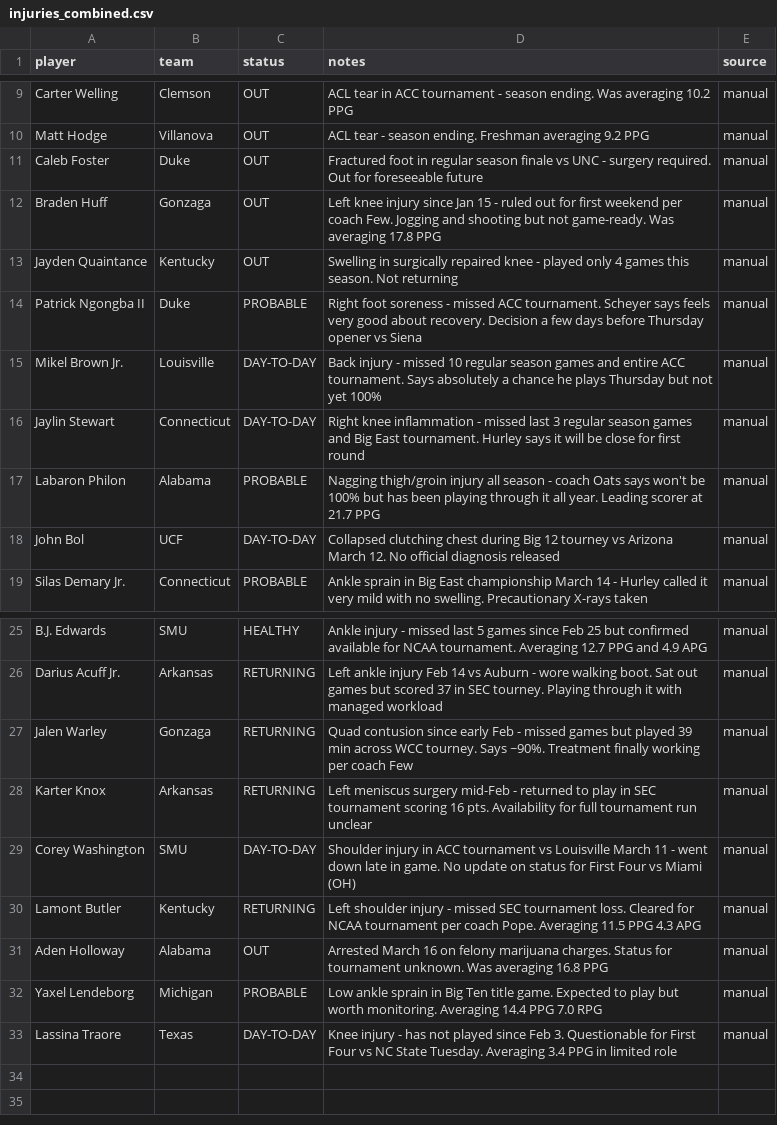
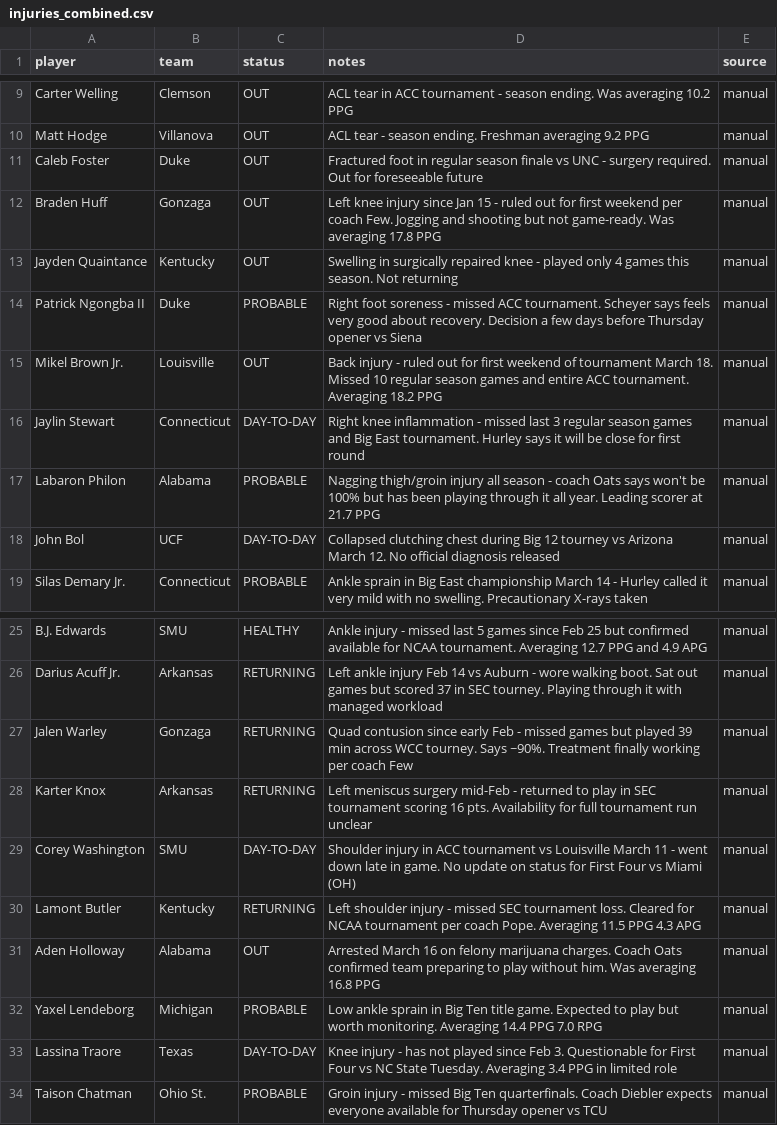
Before and after one commit to Krool/BasketballProjections, a CSV file: data/injuries_combined.csv, drawn as a sheet; only a part is shown, gaps mark what is left out.

```diff
--- a/data/injuries_combined.csv
+++ b/data/injuries_combined.csv
@@ -14,3 +14,3 @@ Jayden Quaintance,Kentucky,OUT,Swelling in surgically repaired knee - played onl
 Patrick Ngongba II,Duke,PROBABLE,Right foot soreness - missed ACC tournament. Scheyer says feels very good about recovery. Decision a few days before Thursday opener vs Siena,manual
-Mikel Brown Jr.,Louisville,DAY-TO-DAY,Back injury - missed 10 regular season games and entire ACC tournament. Says absolutely a chance he plays Thursday but not yet 100%,manual
+Mikel Brown Jr.,Louisville,OUT,Back injury - ruled out for first weekend of tournament March 18. Missed 10 regular season games and entire ACC tournament. Averaging 18.2 PPG,manual
 Jaylin Stewart,Connecticut,DAY-TO-DAY,Right knee inflammation - missed last 3 regular season games and Big East tournament. Hurley says it will be close for first round,manual
@@ -30,4 +30,5 @@ Corey Washington,SMU,DAY-TO-DAY,Shoulder injury in ACC tournament vs Louisville
 Lamont Butler,Kentucky,RETURNING,Left shoulder injury - missed SEC tournament loss. Cleared for NCAA tournament per coach Pope. Averaging 11.5 PPG 4.3 APG,manual
-Aden Holloway,Alabama,OUT,Arrested March 16 on felony marijuana charges. Status for tournament unknown. Was averaging 16.8 PPG,manual
+Aden Holloway,Alabama,OUT,Arrested March 16 on felony marijuana charges. Coach Oats confirmed team preparing to play without him. Was averaging 16.8 PPG,manual
 Yaxel Lendeborg,Michigan,PROBABLE,Low ankle sprain in Big Ten title game. Expected to play but worth monitoring. Averaging 14.4 PPG 7.0 RPG,manual
 Lassina Traore,Texas,DAY-TO-DAY,Knee injury - has not played since Feb 3. Questionable for First Four vs NC State Tuesday. Averaging 3.4 PPG in limited role,manual
+Taison Chatman,Ohio St.,PROBABLE,Groin injury - missed Big Ten quarterfinals. Coach Diebler expects everyone available for Thursday opener vs TCU,manual
```
Also changed, not shown: data/injury_overrides.csv, output/projections.csv, 1 other file.
